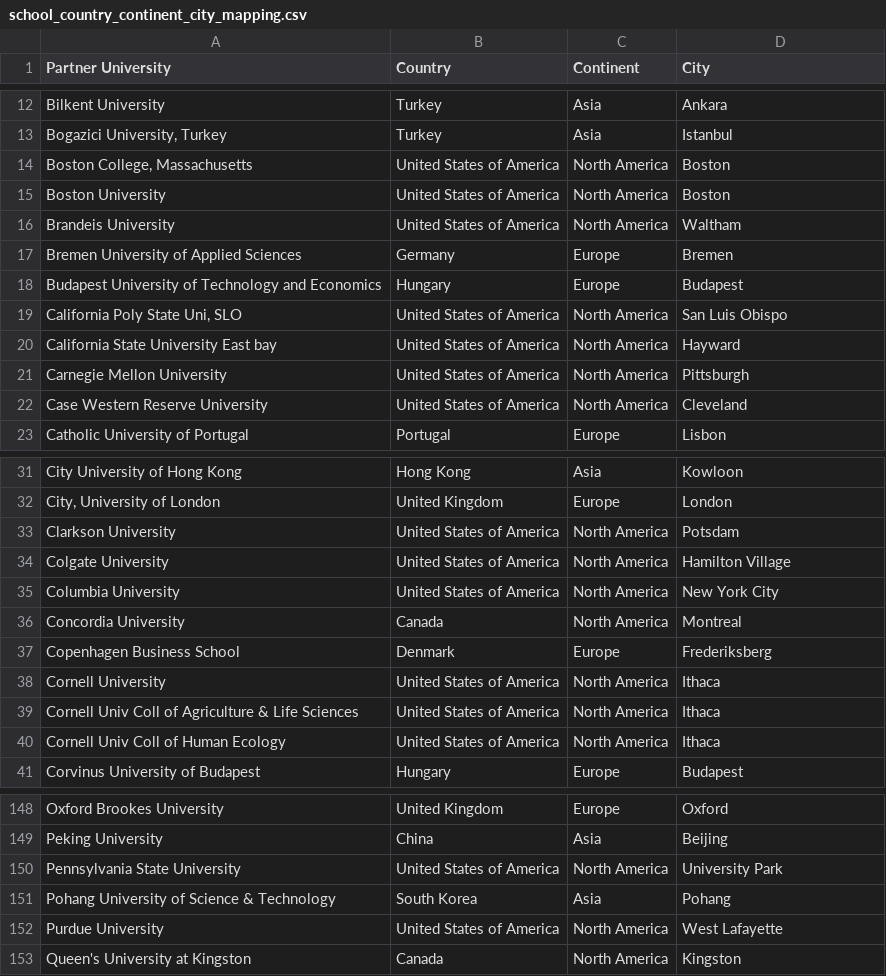
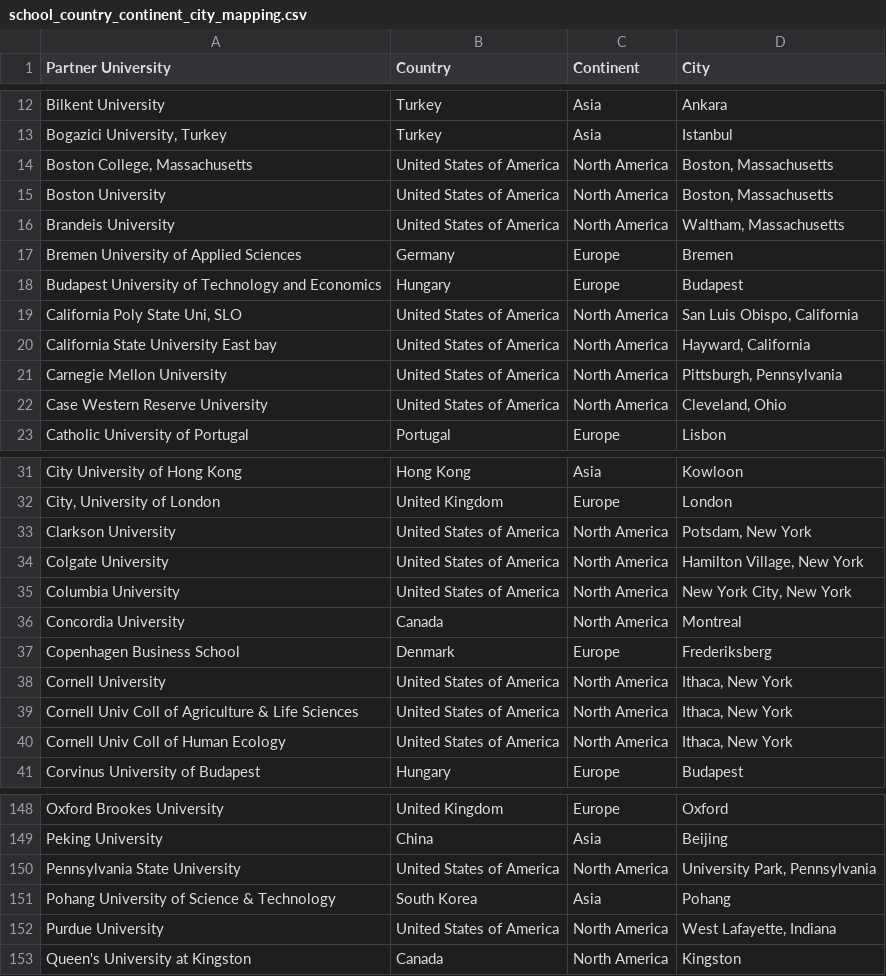
Before and after one commit to yzhilong/SEPickerV2, a CSV file: data/school_country_continent_city_mapping.csv, drawn as a sheet; only a part is shown, gaps mark what is left out; the diff covers the shown part only.

Commit message:
Added city/state to schools

```diff
--- a/data/school_country_continent_city_mapping.csv
+++ b/data/school_country_continent_city_mapping.csv
@@ -13,11 +13,11 @@ Bilkent University,Turkey,Asia,Ankara
 "Bogazici University, Turkey",Turkey,Asia,Istanbul
-"Boston College, Massachusetts",United States of America,North America,Boston
-Boston University,United States of America,North America,Boston
-Brandeis University,United States of America,North America,Waltham
+"Boston College, Massachusetts",United States of America,North America,"Boston, Massachusetts"
+Boston University,United States of America,North America,"Boston, Massachusetts"
+Brandeis University,United States of America,North America,"Waltham, Massachusetts"
 Bremen University of Applied Sciences,Germany,Europe,Bremen
 Budapest University of Technology and Economics,Hungary,Europe,Budapest
-"California Poly State Uni, SLO",United States of America,North America,San Luis Obispo
-California State University East bay,United States of America,North America,Hayward
-Carnegie Mellon University,United States of America,North America,Pittsburgh
-Case Western Reserve University,United States of America,North America,Cleveland
+"California Poly State Uni, SLO",United States of America,North America,"San Luis Obispo, California"
+California State University East bay,United States of America,North America,"Hayward, California"
+Carnegie Mellon University,United States of America,North America,"Pittsburgh, Pennsylvania"
+Case Western Reserve University,United States of America,North America,"Cleveland, Ohio"
 Catholic University of Portugal,Portugal,Europe,Lisbon
@@ -32,10 +32,10 @@ City University of Hong Kong,Hong Kong,Asia,Kowloon
 "City, University of London",United Kingdom,Europe,London
-Clarkson University,United States of America,North America,Potsdam
-Colgate University,United States of America,North America,Hamilton Village
-Columbia University,United States of America,North America,New York City
+Clarkson University,United States of America,North America,"Potsdam, New York"
+Colgate University,United States of America,North America,"Hamilton Village, New York"
+Columbia University,United States of America,North America,"New York City, New York"
 Concordia University,Canada,North America,Montreal
 Copenhagen Business School,Denmark,Europe,Frederiksberg
-Cornell University,United States of America,North America,Ithaca
-Cornell Univ Coll of Agriculture & Life Sciences,United States of America,North America,Ithaca
-Cornell Univ Coll of Human Ecology,United States of America,North America,Ithaca
+Cornell University,United States of America,North America,"Ithaca, New York"
+Cornell Univ Coll of Agriculture & Life Sciences,United States of America,North America,"Ithaca, New York"
+Cornell Univ Coll of Human Ecology,United States of America,North America,"Ithaca, New York"
 Corvinus University of Budapest,Hungary,Europe,Budapest
@@ -149,5 +149,5 @@ Oxford Brookes University,United Kingdom,Europe,Oxford
 Peking University,China,Asia,Beijing
-Pennsylvania State University,United States of America,North America,University Park
+Pennsylvania State University,United States of America,North America,"University Park, Pennsylvania"
 Pohang University of Science & Technology,South Korea,Asia,Pohang
-Purdue University,United States of America,North America,West Lafayette
+Purdue University,United States of America,North America,"West Lafayette, Indiana"
 Queen's University at Kingston,Canada,North America,Kingston
```
Also changed, not shown: 52 edited cells elsewhere in this file, 6 other files.
